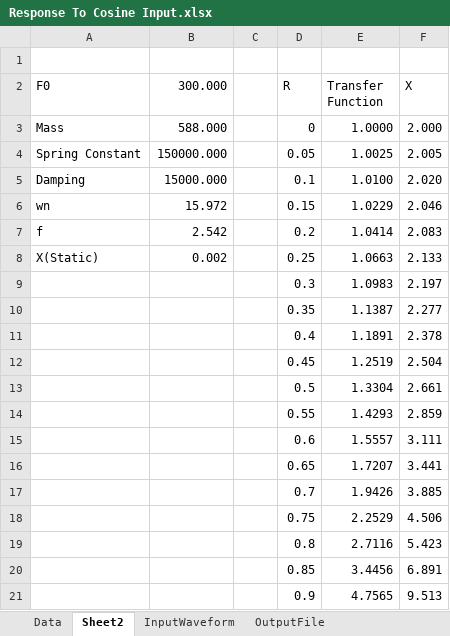
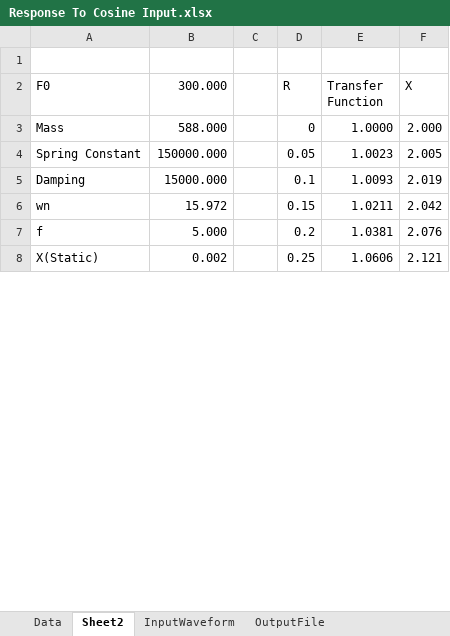
Before and after one commit to Adi7693/InputWaveform, an Excel workbook: InputWaveForm/Response To Cosine Input.xlsx, sheet Sheet2, drawn as a sheet; only a part is shown; values as stored, in another font and other column widths than the file's, no borders; charts and pictures not drawn; removed rows and columns are numbered as before the commit, all else as after; the diff covers the shown part only; the diff names each change by its address in the sheet, - before the commit and + after, or states it on an @@ line.

```diff
--- a/InputWaveForm/Response To Cosine Input.xlsx (sheet Sheet2)
+++ b/InputWaveForm/Response To Cosine Input.xlsx (sheet Sheet2)
-E4 (Transfer Function): 1.0025
+E4 (Transfer Function): 1.0023
-E5 (Transfer Function): 1.0100
+E5 (Transfer Function): 1.0093
-F5 (X): 2.020
+F5 (X): 2.019
-E6 (Transfer Function): 1.0229
+E6 (Transfer Function): 1.0211
-F6 (X): 2.046
+F6 (X): 2.042
-B7 (300.000): 2.542
+B7 (300.000): 5.000
-E7 (Transfer Function): 1.0414
+E7 (Transfer Function): 1.0381
-F7 (X): 2.083
+F7 (X): 2.076
-E8 (Transfer Function): 1.0663
+E8 (Transfer Function): 1.0606
-F8 (X): 2.133
+F8 (X): 2.121
-row 9:  |  |  | 0.3 | 1.0983 | 2.197
-row 10:  |  |  | 0.35 | 1.1387 | 2.277
-row 11:  |  |  | 0.4 | 1.1891 | 2.378
-row 12:  |  |  | 0.45 | 1.2519 | 2.504
-row 13:  |  |  | 0.5 | 1.3304 | 2.661
-row 14:  |  |  | 0.55 | 1.4293 | 2.859
-row 15:  |  |  | 0.6 | 1.5557 | 3.111
-row 16:  |  |  | 0.65 | 1.7207 | 3.441
-row 17:  |  |  | 0.7 | 1.9426 | 3.885
-row 18:  |  |  | 0.75 | 2.2529 | 4.506
-row 19:  |  |  | 0.8 | 2.7116 | 5.423
-row 20:  |  |  | 0.85 | 3.4456 | 6.891
-row 21:  |  |  | 0.9 | 4.7565 | 9.513
```
Also changed, not shown: 35 added rows and 22 removed rows elsewhere in this sheet, sheet InputWaveform, other sheet tabs, charts or pictures, 1 other file.
